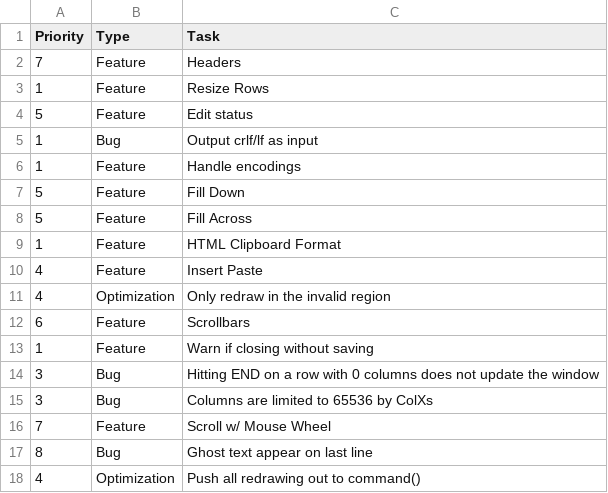
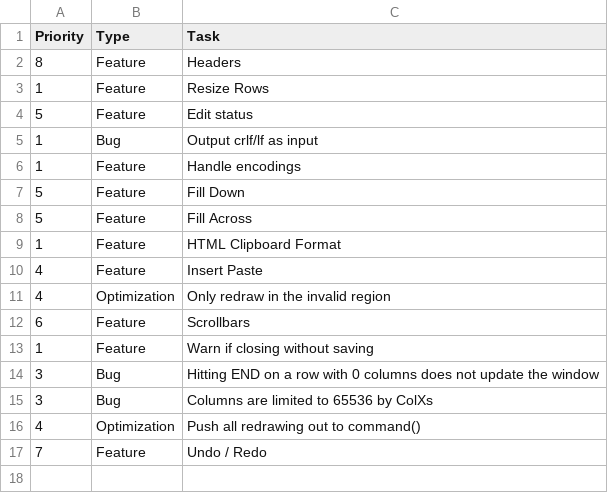
Before and after one commit to sanyaade-teachings/Spreadsheet, a CSV file: todo.csv, drawn as a sheet.

Commit message:
Fixed ghost text on last row; redraw_rows() clipped to LastRow - 1 not LastRow

```diff
--- a/todo.csv
+++ b/todo.csv
@@ -1,3 +1,3 @@
 Priority,Type,Task
-7,Feature,Headers
+8,Feature,Headers
 1,Feature,Resize Rows
@@ -15,4 +15,3 @@ Priority,Type,Task
 3,Bug,Columns are limited to 65536 by ColXs
-7,Feature,Scroll w/ Mouse Wheel
-8,Bug,Ghost text appear on last line
 4,Optimization,Push all redrawing out to command()
+7,Feature,Undo / Redo
```
Also changed, not shown: 2 other files.
